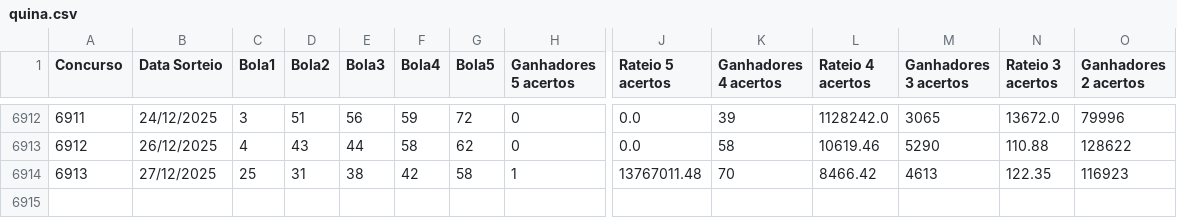
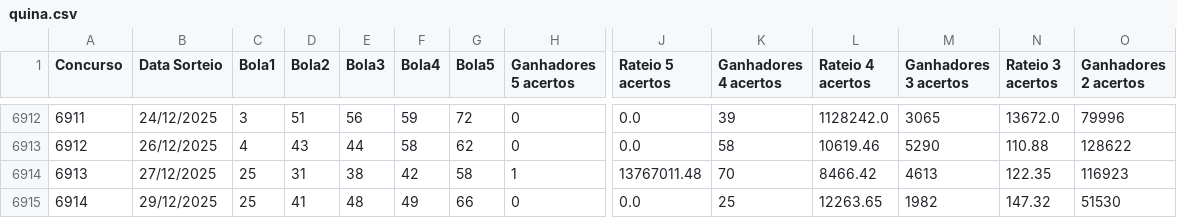
Before and after one commit to aretw0/loterias-caixa-db, a CSV file: data/quina.csv, drawn as a sheet; only a part is shown, gaps mark what is left out; rows hold the shown columns only; the diff names each change by its address in the sheet, - before the commit and + after, or states it on an @@ line.

```diff
--- a/data/quina.csv
+++ b/data/quina.csv
+row 6915: 6914 | 29/12/2025 | 25 | 41 | 48 | 49 | 66 | 0 | 0.0 | 25 | 12263.65 | 1982 | 147.32 | 51530
```
Also changed, not shown: data/lotofacil.csv.
